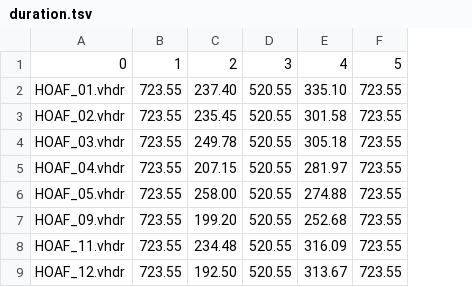
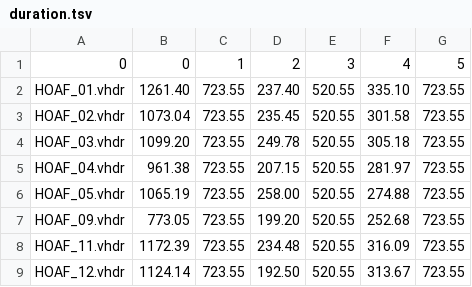
Before and after one commit to C0C0AN/MD_thesis_JanOttoHeiland, a TSV file: script/eda/duration.tsv, drawn as a sheet; only a part is shown; the diff names each change by its address in the sheet, - before the commit and + after, or states it on an @@ line.

```diff
--- a/script/eda/duration.tsv
+++ b/script/eda/duration.tsv
+column B, rows 1-9: 0 | 1261.40 | 1073.04 | 1099.20 | 961.38 | 1065.19 | 773.05 | 1172.39 | 1124.14
```
Also changed, not shown: 1 other file.
